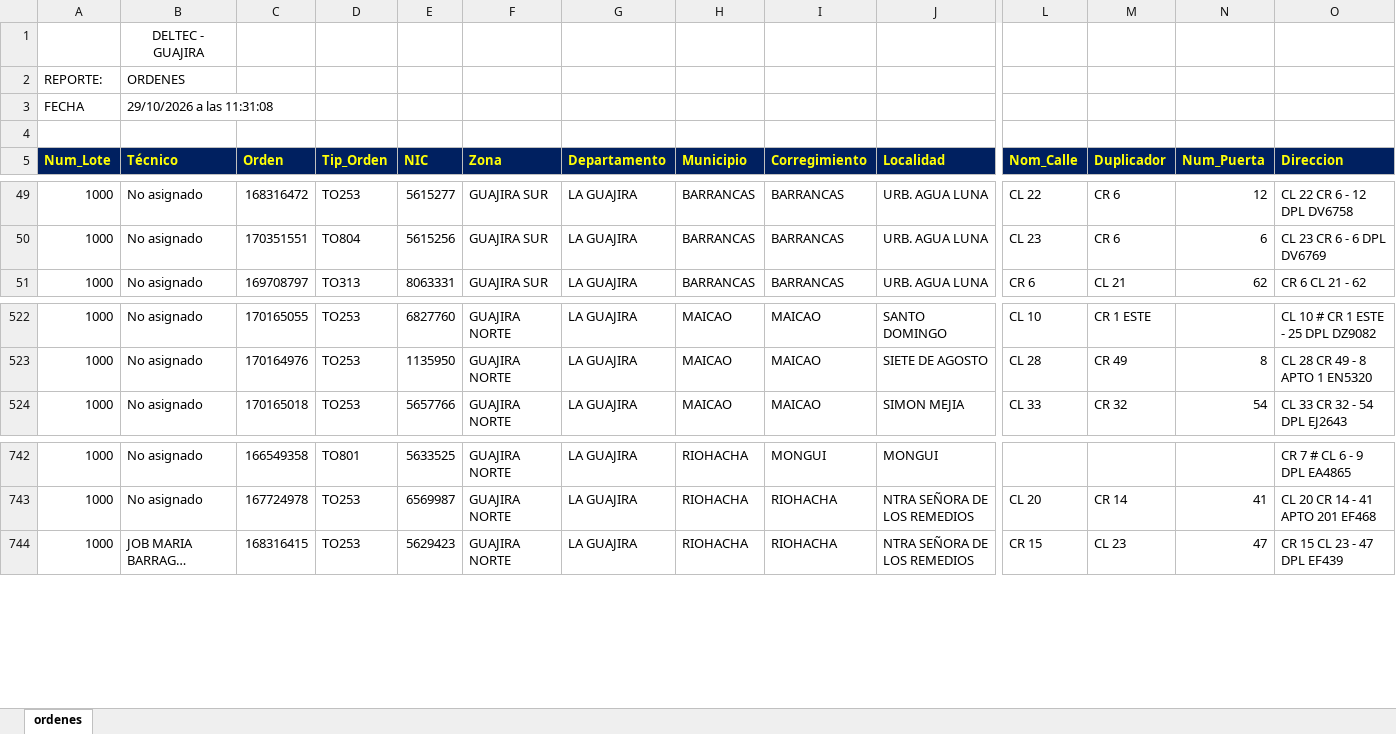
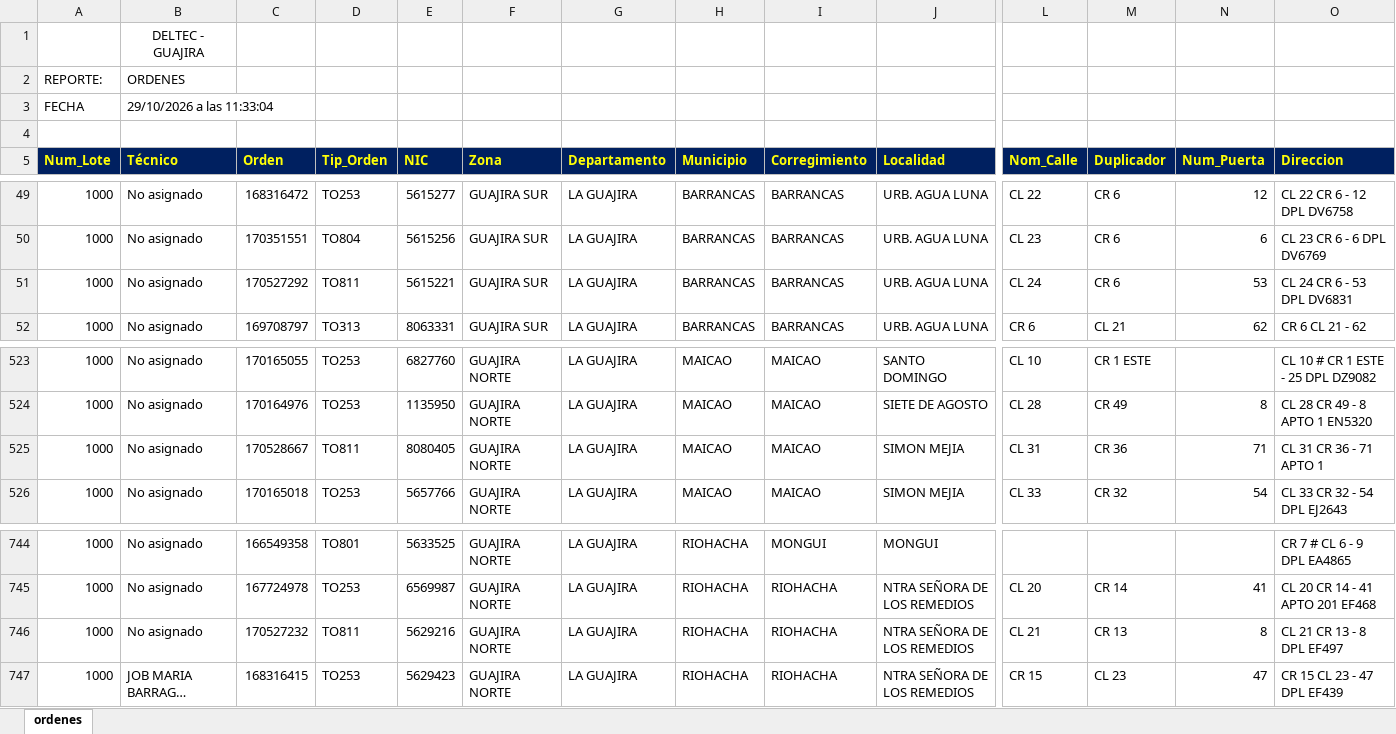
Before and after one commit to vikano27-debug/Dashboard_ING_VOA_Guajira, an Excel workbook: siprem_latest.xlsx, sheet ordenes, drawn as a sheet; only a part is shown, gaps mark what is left out; long unchanged cells end in …; values as stored, in another font and other column widths than the file's, no borders; rows hold the shown columns only; the diff names each change by its address in the sheet, - before the commit and + after, or states it on an @@ line.

Commit message:
Actualizacion automatica SIPREM y Casuistica GUAJIRA

```diff
--- a/siprem_latest.xlsx (sheet ordenes)
+++ b/siprem_latest.xlsx (sheet ordenes)
-B3 (Técnico): 29/10/2026 a las 11:31:08
+B3 (Técnico): 29/10/2026 a las 11:33:04
+row 51: 1000 | No asignado | 170527292 | TO811 | 5615221 | GUAJIRA SUR | LA GUAJIRA | BARRANCAS | BARRANCAS | URB. AGUA LUNA | CL 24 | CR 6 | 53 | CL 24 CR 6 - 53 DPL DV6831
+row 525: 1000 | No asignado | 170528667 | TO811 | 8080405 | GUAJIRA NORTE | LA GUAJIRA | MAICAO | MAICAO | SIMON MEJIA | CL 31 | CR 36 | 71 | CL 31 CR 36 - 71 APTO 1
+row 746: 1000 | No asignado | 170527232 | TO811 | 5629216 | GUAJIRA NORTE | LA GUAJIRA | RIOHACHA | RIOHACHA | NTRA SEÑORA DE LOS REMEDIOS | CL 21 | CR 13 | 8 | CL 21 CR 13 - 8 DPL EF497
```
